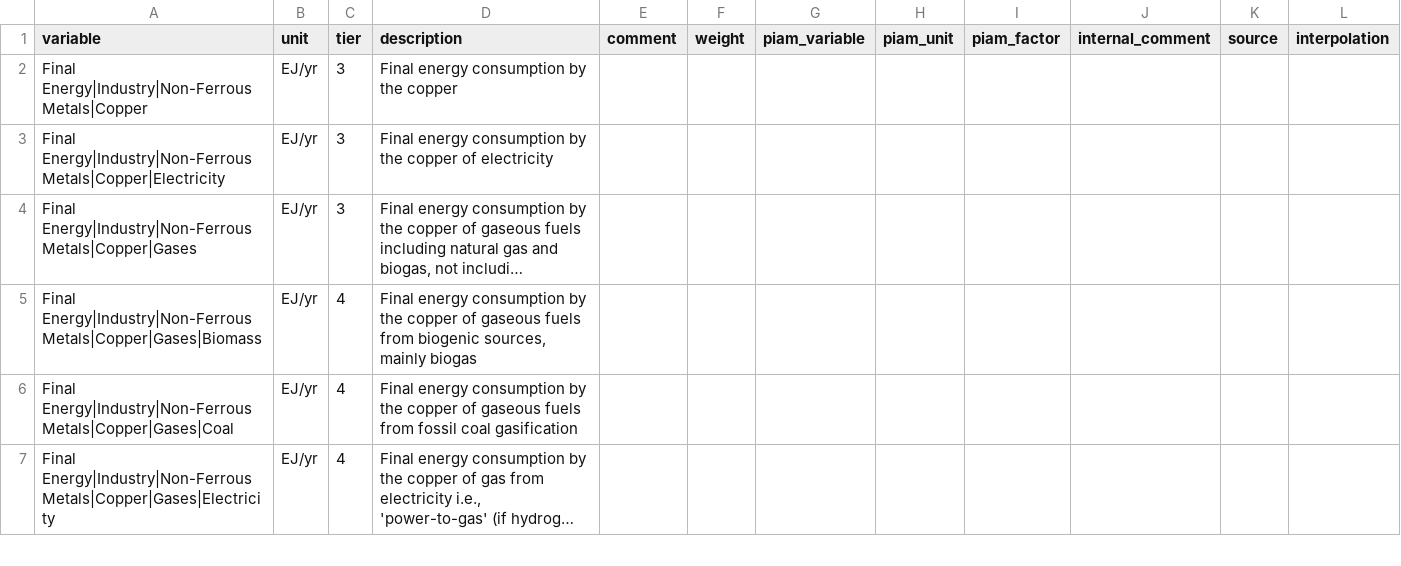
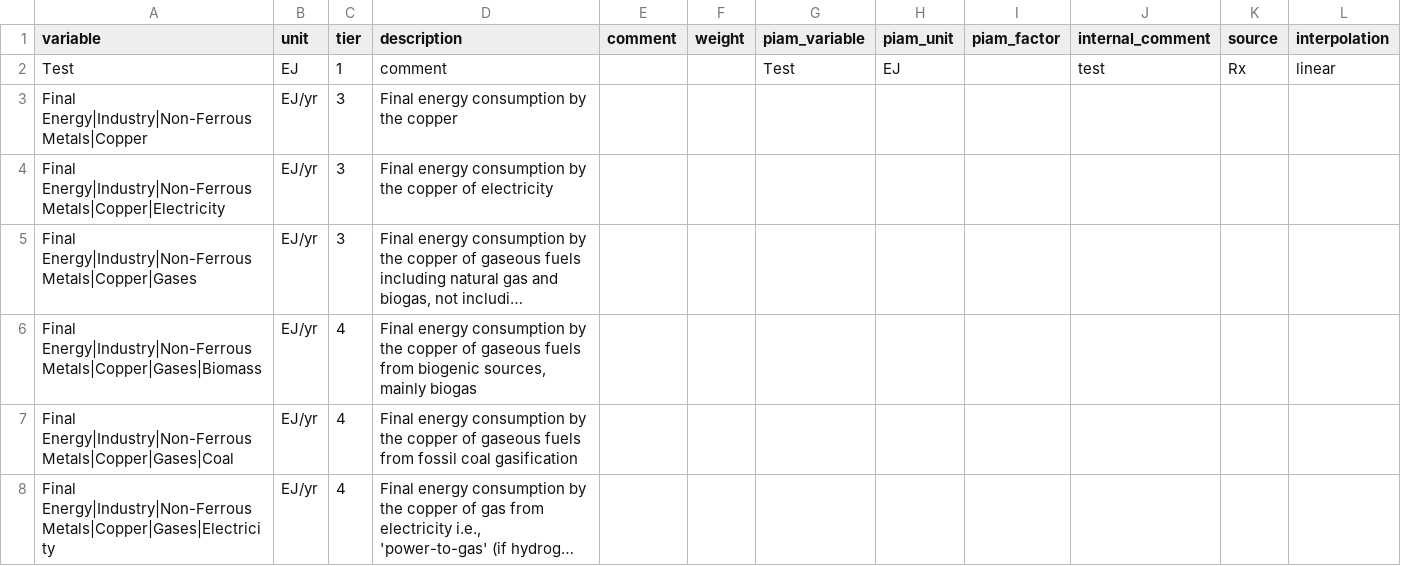
Before and after one commit to tonnrueter/piamInterfaces, a CSV file: inst/mappings/mapping_PRISMA.csv, drawn as a sheet; only a part is shown; long unchanged cells end in ….

Commit message:
buildLibrary, added example line to not break test of PRISMA mapping

```diff
--- a/inst/mappings/mapping_PRISMA.csv
+++ b/inst/mappings/mapping_PRISMA.csv
@@ -1,2 +1,3 @@
 variable;unit;tier;description;comment;weight;piam_variable;piam_unit;piam_factor;internal_comment;source;interpolation
+Test;EJ;1;comment;;;Test;EJ;;test;Rx;linear
 Final Energy|Industry|Non-Ferrous Metals|Copper;EJ/yr;3;Final energy consumption by the copper;;;;;;;;
```
Also changed, not shown: 4 other files.
